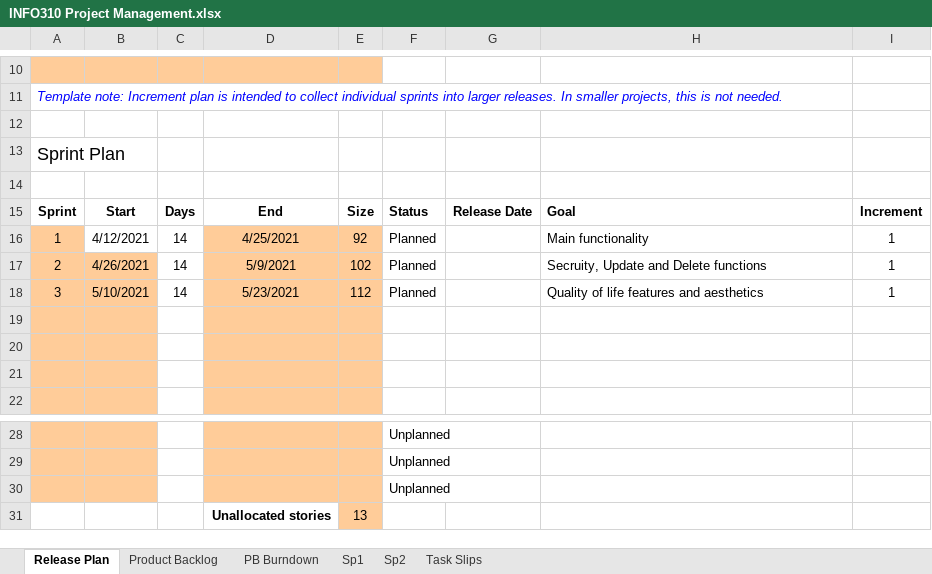
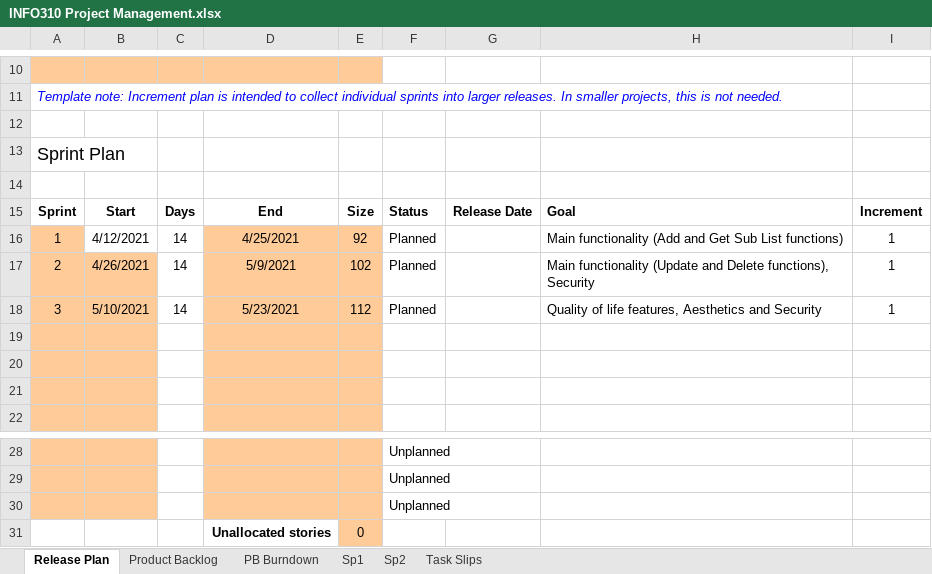
Before and after one commit to 62firelight/SubTrack, an Excel workbook: INFO310 Project Management.xlsx, sheet Release Plan, drawn as a sheet; only a part is shown, gaps mark what is left out; values as stored, in another font and other column widths than the file's, no borders; conditional formats not drawn; the diff names each change by its address in the sheet, - before the commit and + after, or states it on an @@ line.

```diff
--- a/INFO310 Project Management.xlsx (sheet Release Plan)
+++ b/INFO310 Project Management.xlsx (sheet Release Plan)
-H16: Main functionality
+H16: Main functionality (Add and Get Sub List functions)
-H17: Secruity, Update and Delete functions
+H17: Main functionality (Update and Delete functions), Security
-H18: Quality of life features and aesthetics
+H18: Quality of life features, Aesthetics and Security
-E31: 13
+E31: 0
```
Also changed, not shown: sheet Product Backlog, sheet PB Burndown, formulas that keep their value, hidden cells, charts or pictures.
